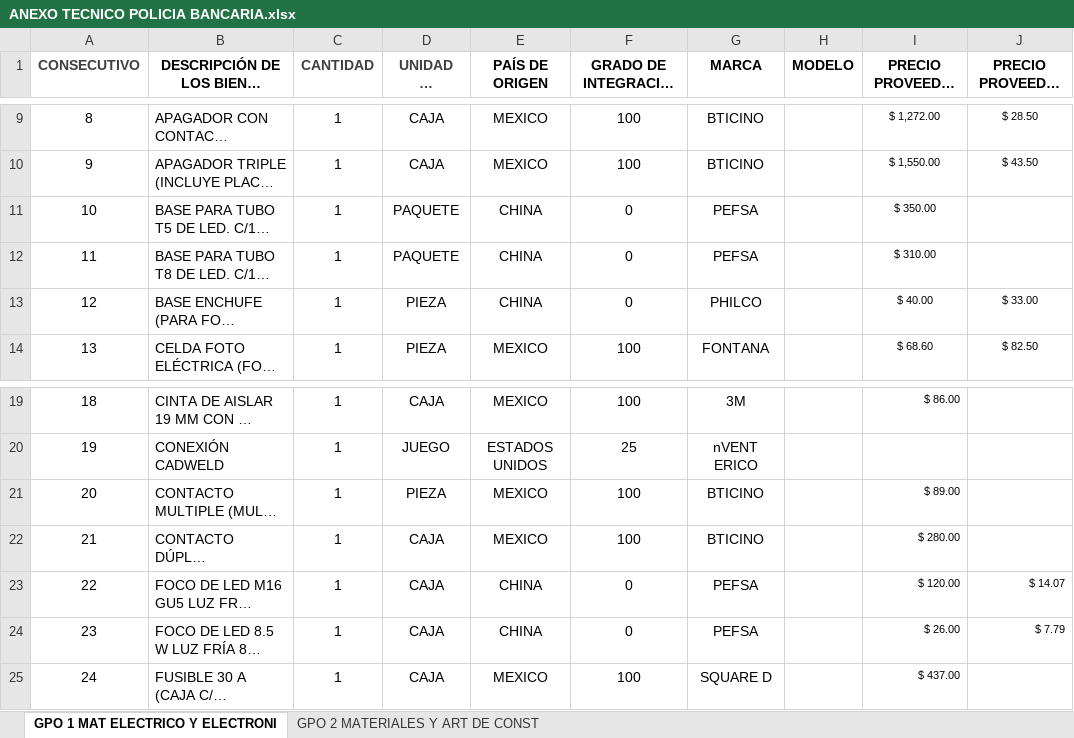
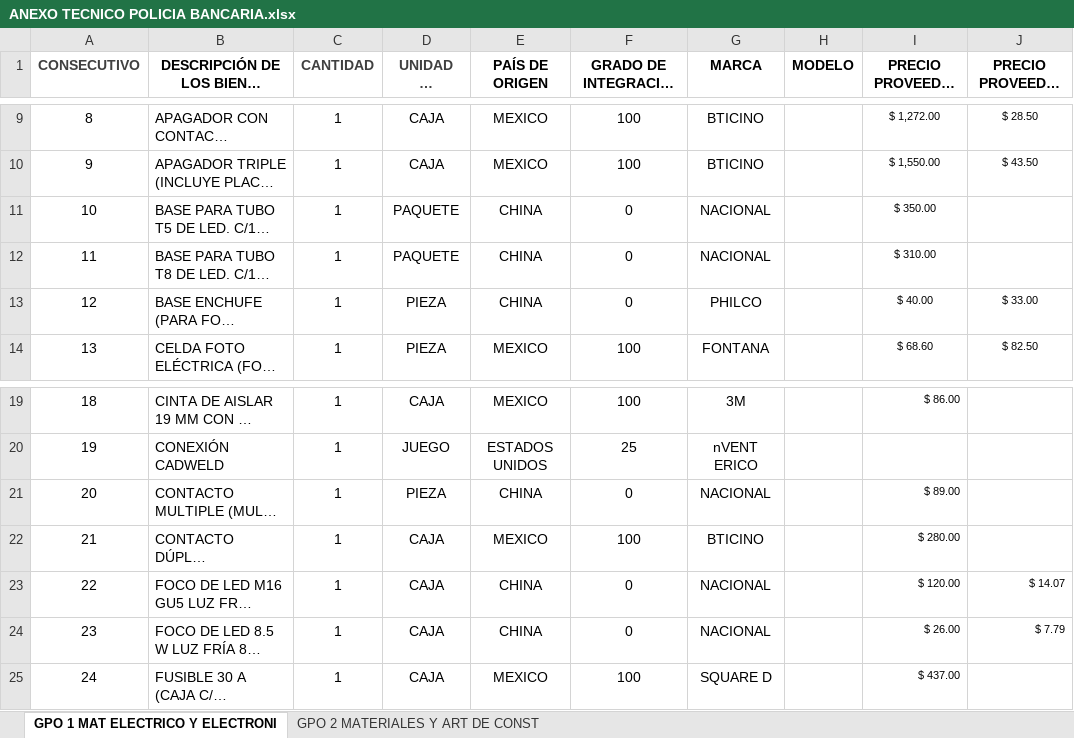
Before and after one commit to Ylikadev-web/BOS, an Excel workbook: ANEXO TECNICO POLICIA BANCARIA.xlsx, sheet GPO 1 MAT ELECTRICO Y ELECTRONI, drawn as a sheet; only a part is shown, gaps mark what is left out; long unchanged cells end in …; values as stored, in another font and other column widths than the file's, no borders; the diff covers the shown part only; the diff names each change by its address in the sheet, - before the commit and + after, or states it on an @@ line.

```diff
--- a/ANEXO TECNICO POLICIA BANCARIA.xlsx (sheet GPO 1 MAT ELECTRICO Y ELECTRONI)
+++ b/ANEXO TECNICO POLICIA BANCARIA.xlsx (sheet GPO 1 MAT ELECTRICO Y ELECTRONI)
-G11:G12 (MARCA): PEFSA
+G11:G12 (MARCA): NACIONAL
-E21 (PAÍS DE ORIGEN): MEXICO
+E21 (PAÍS DE ORIGEN): CHINA
-F21 (GRADO DE INTEGRACIÓN NACIONAL): 100
+F21 (GRADO DE INTEGRACIÓN NACIONAL): 0
-G21 (MARCA): BTICINO
+G21 (MARCA): NACIONAL
-G23:G24 (MARCA): PEFSA
+G23:G24 (MARCA): NACIONAL
```
Also changed, not shown: 26 edited cells elsewhere in this sheet.
